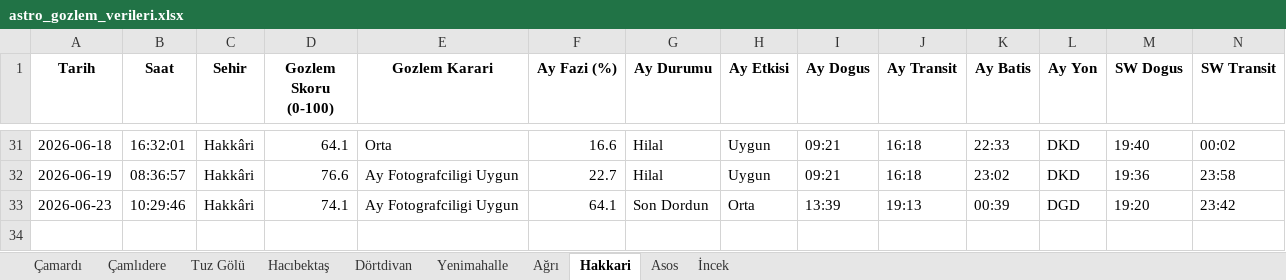
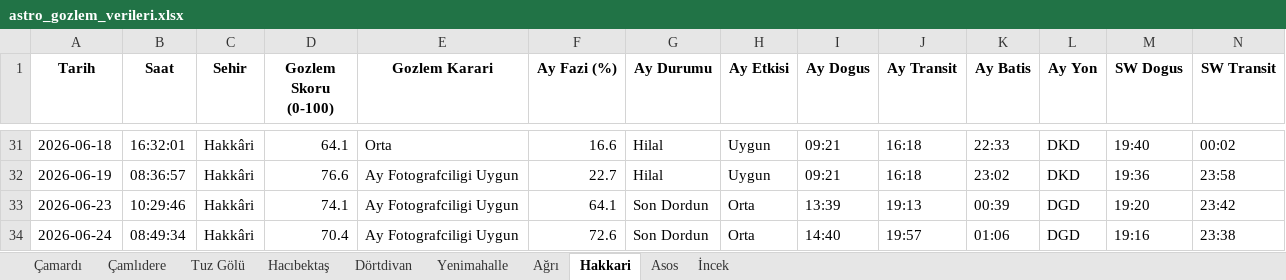
Before and after one commit to muhdogan-max/astro-gozlem, an Excel workbook: HavaTakip/astro_gozlem_verileri.xlsx, sheet Hakkari, drawn as a sheet; only a part is shown, gaps mark what is left out; values as stored, in another font and other column widths than the file's, no borders; rows hold the shown columns only; the diff names each change by its address in the sheet, - before the commit and + after, or states it on an @@ line.

```diff
--- a/HavaTakip/astro_gozlem_verileri.xlsx (sheet Hakkari)
+++ b/HavaTakip/astro_gozlem_verileri.xlsx (sheet Hakkari)
+row 34: 2026-06-24 | 08:49:34 | Hakkâri | 70.4 | Ay Fotografciligi Uygun | 72.6 | Son Dordun | Orta | 14:40 | 19:57 | 01:06 | DGD | 19:16 | 23:38
```
Also changed, not shown: sheet Dörtdivan, sheet Asos, sheet Ağrı, sheet İncek, sheet Çamardı, sheet Çamlıdere, 3 more sheets.
